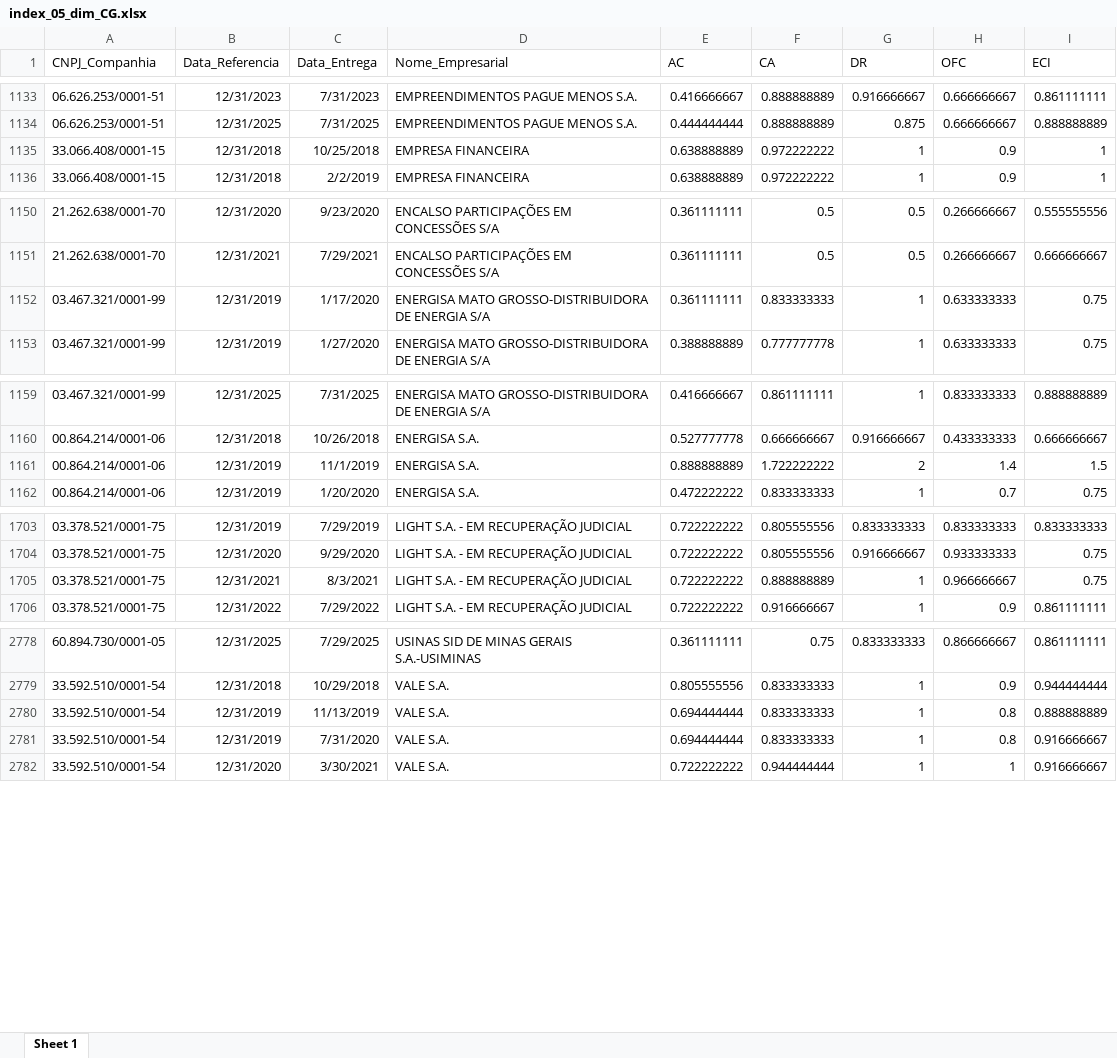
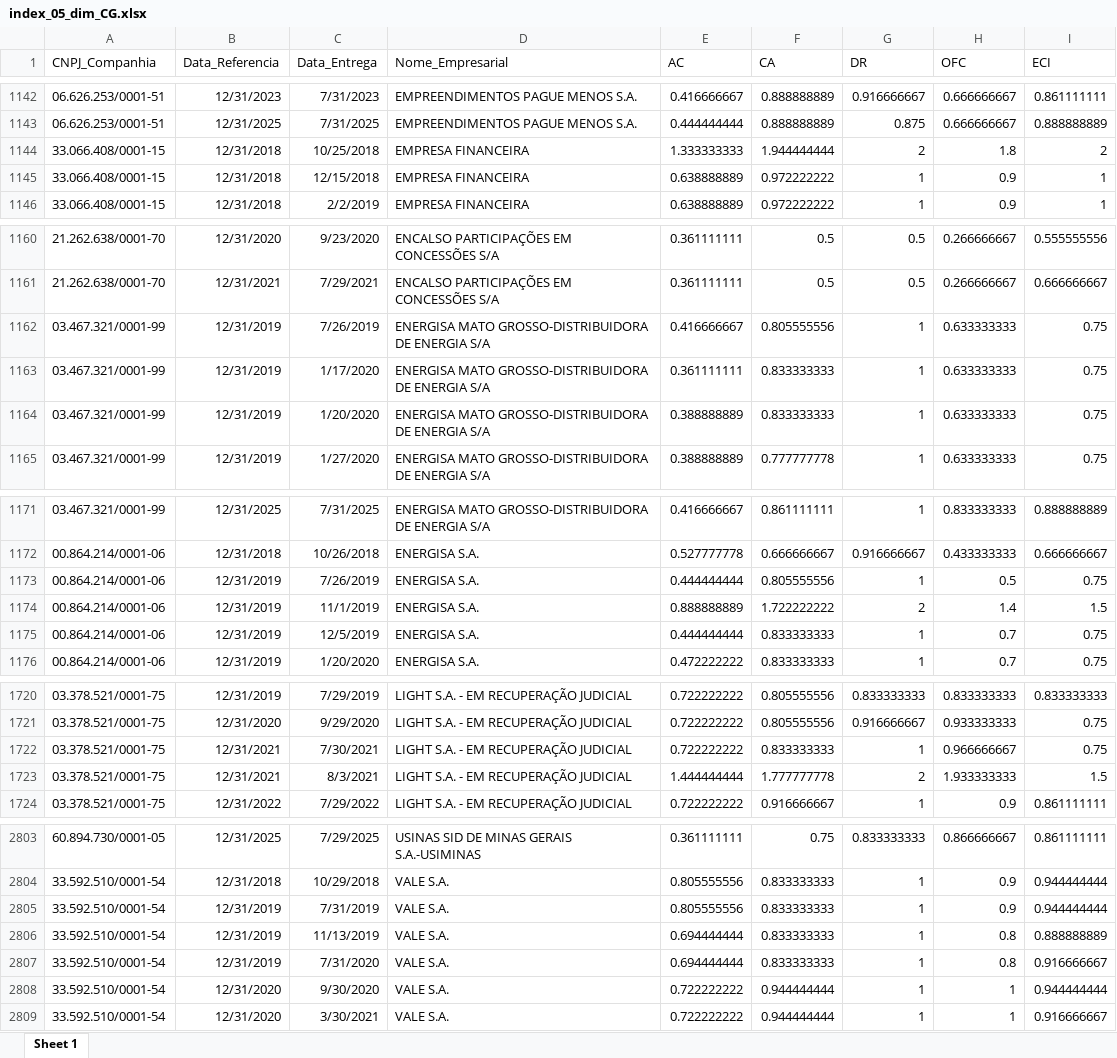
Before and after one commit to mvlp/celta, an Excel workbook: public/docs/index_05_dim_CG.xlsx, sheet Sheet 1, drawn as a sheet; only a part is shown, gaps mark what is left out; values as stored, in another font and other column widths than the file's, no borders; addresses are those after the commit; the diff covers the shown part only; the diff names each change by its address in the sheet, - before the commit and + after, or states it on an @@ line.

```diff
--- a/public/docs/index_05_dim_CG.xlsx (sheet Sheet 1)
+++ b/public/docs/index_05_dim_CG.xlsx (sheet Sheet 1)
+row 1144: 33.066.408/0001-15 | 12/31/2018 | 10/25/2018 | EMPRESA FINANCEIRA | 1.333333333 | 1.944444444 | 2 | 1.8 | 2
-C1145 (Data_Entrega): 10/25/2018
+C1145 (Data_Entrega): 12/15/2018
+row 1162: 03.467.321/0001-99 | 12/31/2019 | 7/26/2019 | ENERGISA MATO GROSSO-DISTRIBUIDORA DE ENERGIA S/A | 0.416666667 | 0.805555556 | 1 | 0.633333333 | 0.75
+row 1164: 03.467.321/0001-99 | 12/31/2019 | 1/20/2020 | ENERGISA MATO GROSSO-DISTRIBUIDORA DE ENERGIA S/A | 0.388888889 | 0.833333333 | 1 | 0.633333333 | 0.75
+row 1173: 00.864.214/0001-06 | 12/31/2019 | 7/26/2019 | ENERGISA S.A. | 0.444444444 | 0.805555556 | 1 | 0.5 | 0.75
+row 1175: 00.864.214/0001-06 | 12/31/2019 | 12/5/2019 | ENERGISA S.A. | 0.444444444 | 0.833333333 | 1 | 0.7 | 0.75
-C1722 (Data_Entrega): 8/3/2021
+C1722 (Data_Entrega): 7/30/2021
-F1722 (CA): 0.888888889
+F1722 (CA): 0.833333333
+row 1723: 03.378.521/0001-75 | 12/31/2021 | 8/3/2021 | LIGHT S.A. - EM RECUPERAÇÃO JUDICIAL | 1.444444444 | 1.777777778 | 2 | 1.933333333 | 1.5
+row 2805: 33.592.510/0001-54 | 12/31/2019 | 7/31/2019 | VALE S.A. | 0.805555556 | 0.833333333 | 1 | 0.9 | 0.944444444
+row 2808: 33.592.510/0001-54 | 12/31/2020 | 9/30/2020 | VALE S.A. | 0.722222222 | 0.944444444 | 1 | 1 | 0.944444444
```
Also changed, not shown: 19 added rows and 20 edited cells elsewhere in this sheet, public/docs/index_07_dim_CG.xlsx, 29 other files.
